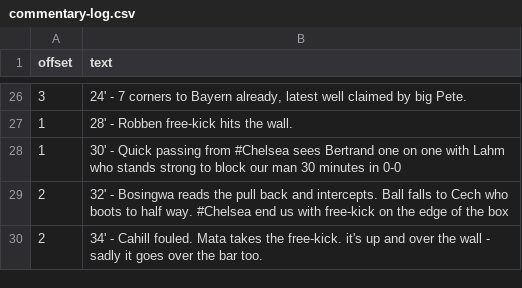
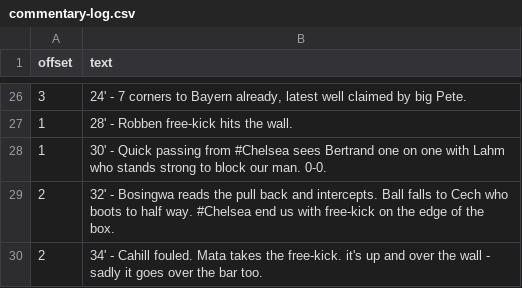
Before and after one commit to TheChelsOrg/19thMayBot, a CSV file: commentary-log.csv, drawn as a sheet; only a part is shown, gaps mark what is left out; the diff covers the shown part only.

Commit message:
tidy up

```diff
--- a/commentary-log.csv
+++ b/commentary-log.csv
@@ -27,4 +27,4 @@ offset,text
 1,"28' - Robben free-kick hits the wall."
-1,"30' - Quick passing from #Chelsea sees Bertrand one on one with Lahm who stands strong to block our man 30 minutes in 0-0"
-2,"32' - Bosingwa reads the pull back and intercepts. Ball falls to Cech who boots to half way. #Chelsea end us with free-kick on the edge of the box"
+1,"30' - Quick passing from #Chelsea sees Bertrand one on one with Lahm who stands strong to block our man. 0-0."
+2,"32' - Bosingwa reads the pull back and intercepts. Ball falls to Cech who boots to half way. #Chelsea end us with free-kick on the edge of the box."
 2,"34' - Cahill fouled. Mata takes the free-kick. it's up and over the wall - sadly it goes over the bar too."
```
Also changed, not shown: 11 edited cells elsewhere in this file.
